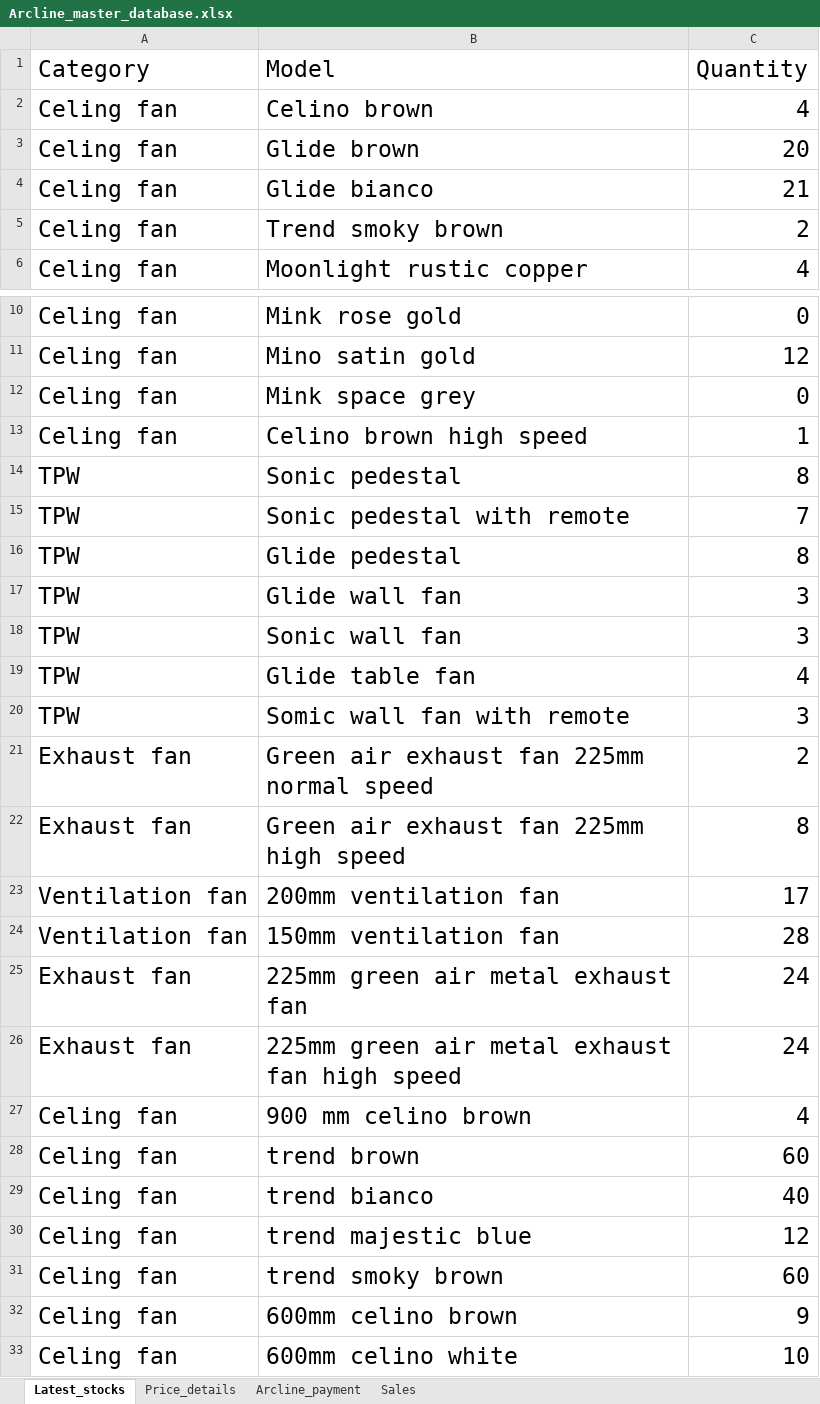
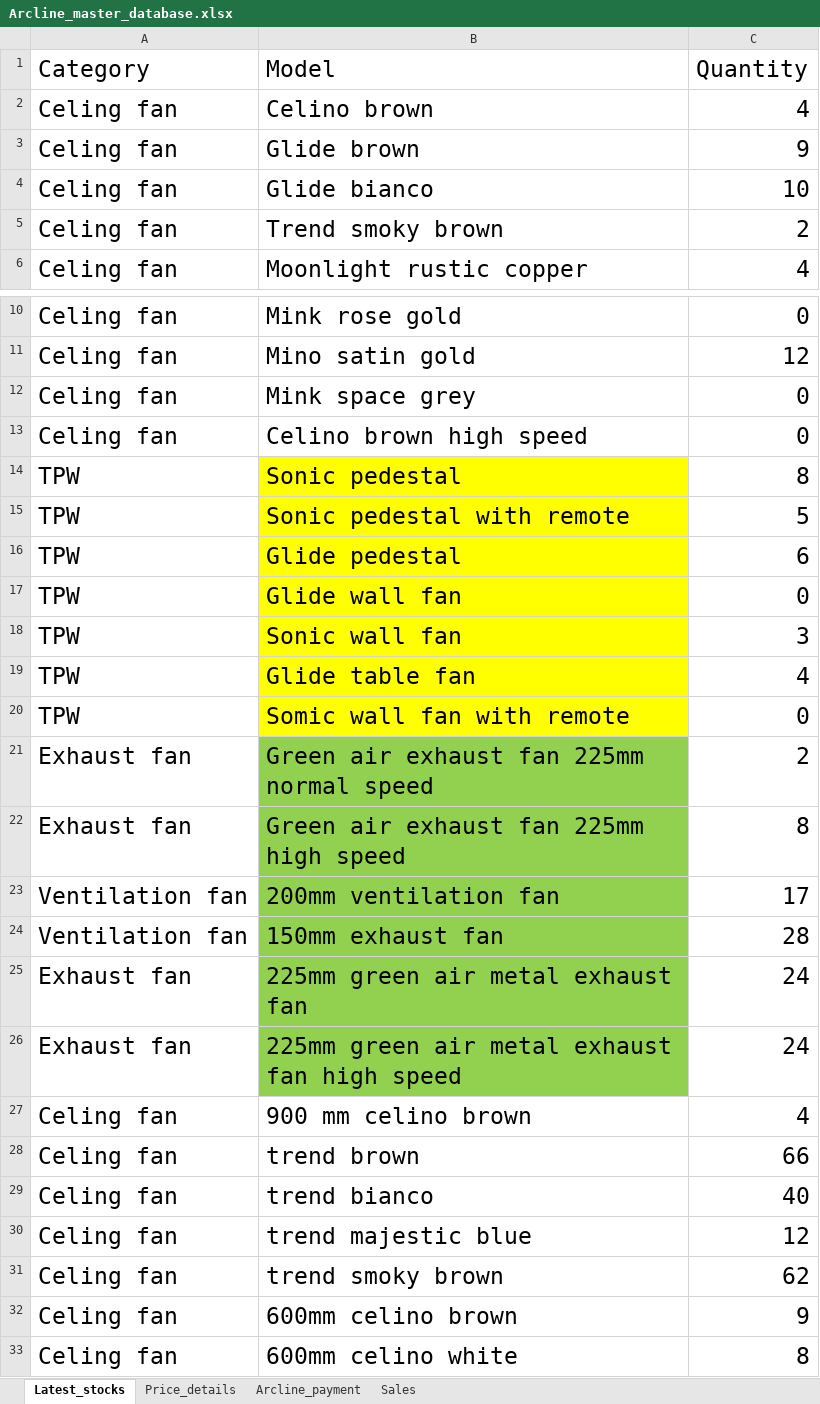
Before and after one commit to lohith0501/Rathnas, an Excel workbook: Arcline_master_database.xlsx, sheet Latest_stocks, drawn as a sheet; only a part is shown, gaps mark what is left out; values as stored, in another font and other column widths than the file's, no borders; the diff names each change by its address in the sheet, - before the commit and + after, or states it on an @@ line.

Commit message:
Add files via upload

```diff
--- a/Arcline_master_database.xlsx (sheet Latest_stocks)
+++ b/Arcline_master_database.xlsx (sheet Latest_stocks)
-C3 (Quantity): 20
+C3 (Quantity): 9
-C4 (Quantity): 21
+C4 (Quantity): 10
-C13 (Quantity): 1
+C13 (Quantity): 0
-B14:B20 fill: none
+B14:B20 fill: #FFFF00
-C15 (Quantity): 7
+C15 (Quantity): 5
-C16 (Quantity): 8
+C16 (Quantity): 6
-C17 (Quantity): 3
+C17 (Quantity): 0
-C20 (Quantity): 3
+C20 (Quantity): 0
-B21:B26 fill: none
+B21:B26 fill: #92D050
-B24 (Model): 150mm ventilation fan
+B24 (Model): 150mm exhaust fan
-C28 (Quantity): 60
+C28 (Quantity): 66
-C31 (Quantity): 60
+C31 (Quantity): 62
-C33 (Quantity): 10
+C33 (Quantity): 8
```
Also changed, not shown: sheet Sales.
